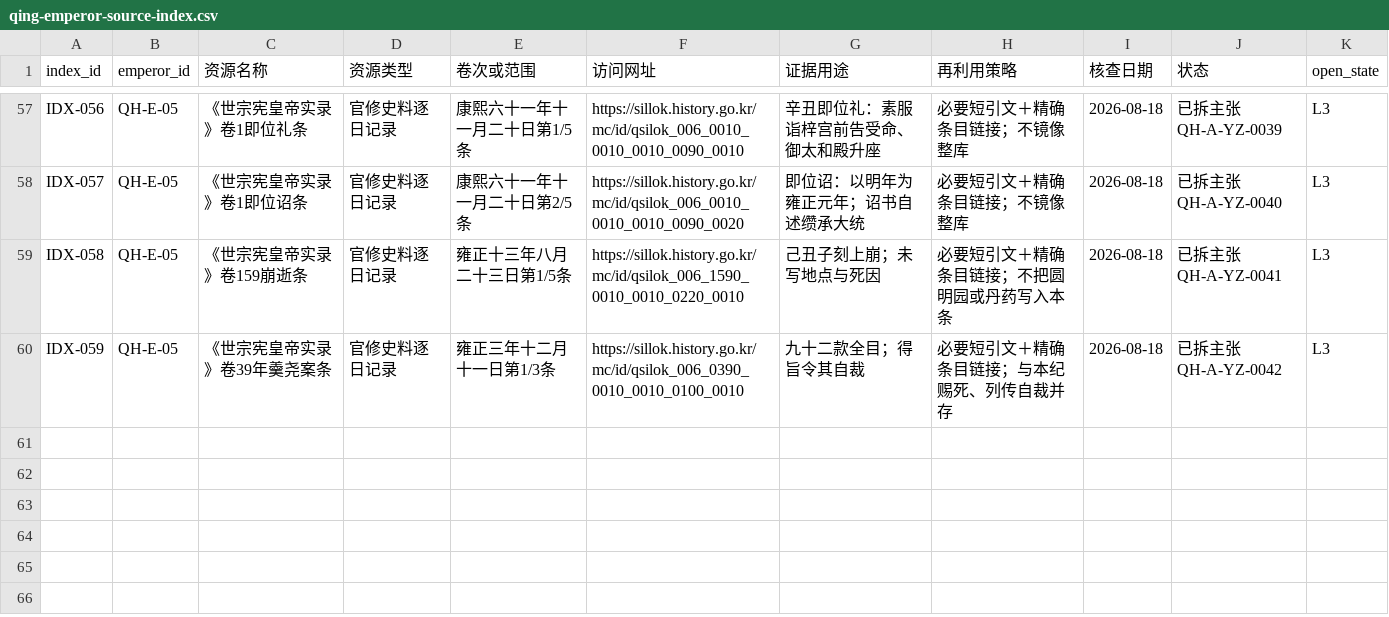
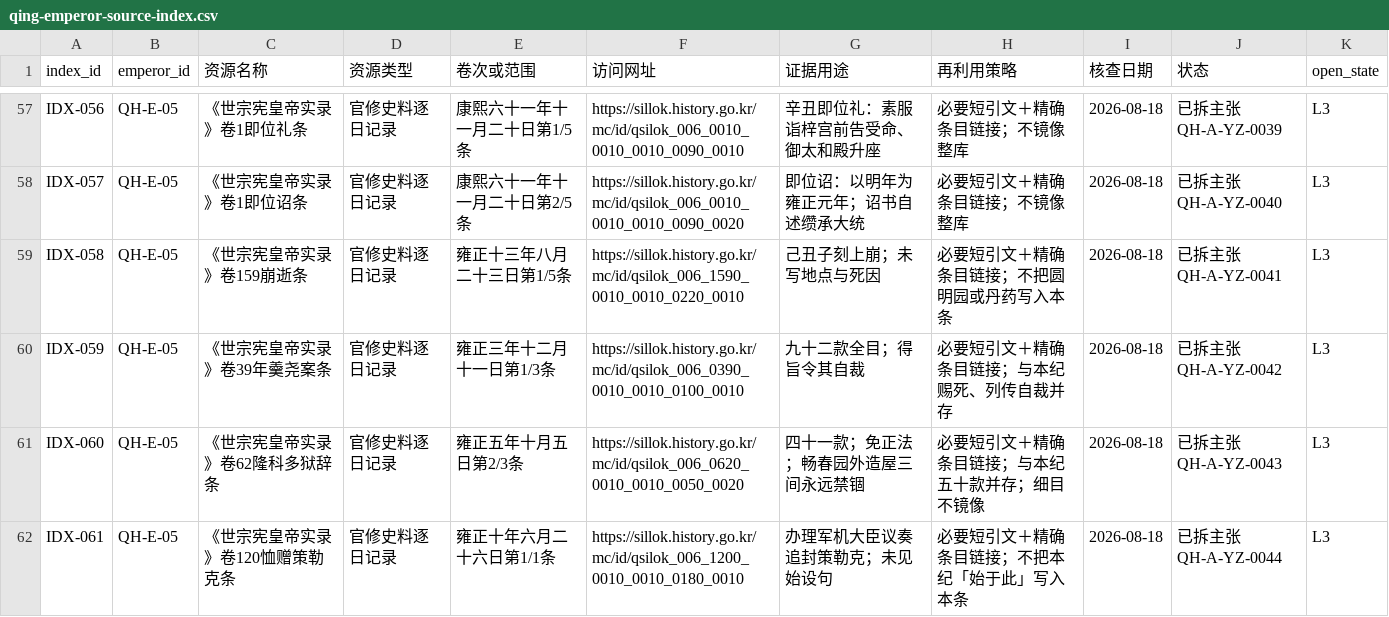
Before and after one commit to zonglinxie-cyber/qing-history-evidence-base, a CSV file: data/qing-emperor-source-index.csv, drawn as a sheet; only a part is shown, gaps mark what is left out.

Commit message:
钉世宗实录隆科多狱辞与十年恤赠条
韩国站打开卷62十月五日第2/3条：四十一款、畅春园外造屋三间永远禁锢。卷120六月二十六日第1/1条是办理军机大臣议奏追封策勒克，未见始设句。本纪五十款与「始于此」仍并列，七年军机房不钉。

```diff
--- a/data/qing-emperor-source-index.csv
+++ b/data/qing-emperor-source-index.csv
@@ -60 +60,3 @@ IDX-058,QH-E-05,《世宗宪皇帝实录》卷159崩逝条,官修史料逐日记
 IDX-059,QH-E-05,《世宗宪皇帝实录》卷39年羹尧案条,官修史料逐日记录,雍正三年十二月十一日第1/3条,https://sillok.history.go.kr/mc/id/qsilok_006_0390_0010_0010_0100_0010,九十二款全目；得旨令其自裁,必要短引文＋精确条目链接；与本纪赐死、列传自裁并存,2026-08-18,已拆主张 QH-A-YZ-0042,L3
+IDX-060,QH-E-05,《世宗宪皇帝实录》卷62隆科多狱辞条,官修史料逐日记录,雍正五年十月五日第2/3条,https://sillok.history.go.kr/mc/id/qsilok_006_0620_0010_0010_0050_0020,四十一款；免正法；畅春园外造屋三间永远禁锢,必要短引文＋精确条目链接；与本纪五十款并存；细目不镜像,2026-08-18,已拆主张 QH-A-YZ-0043,L3
+IDX-061,QH-E-05,《世宗宪皇帝实录》卷120恤赠策勒克条,官修史料逐日记录,雍正十年六月二十六日第1/1条,https://sillok.history.go.kr/mc/id/qsilok_006_1200_0010_0010_0180_0010,办理军机大臣议奏追封策勒克；未见始设句,必要短引文＋精确条目链接；不把本纪「始于此」写入本条,2026-08-18,已拆主张 QH-A-YZ-0044,L3
```
Also changed, not shown: data/chapters.csv, data/conflict-sets.csv, 13 other files.
